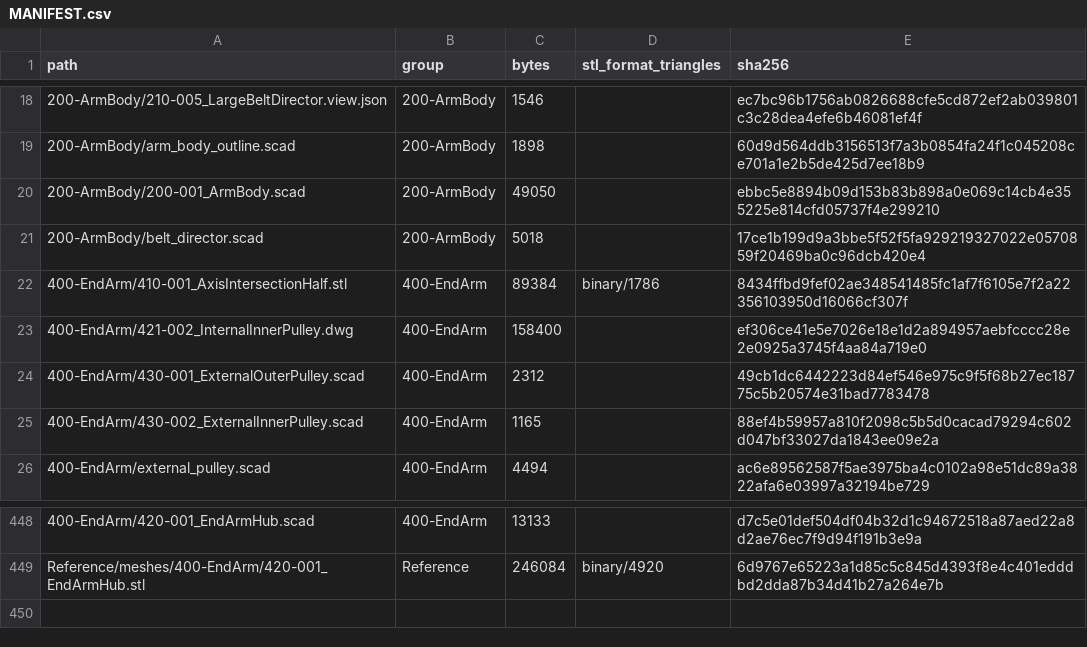
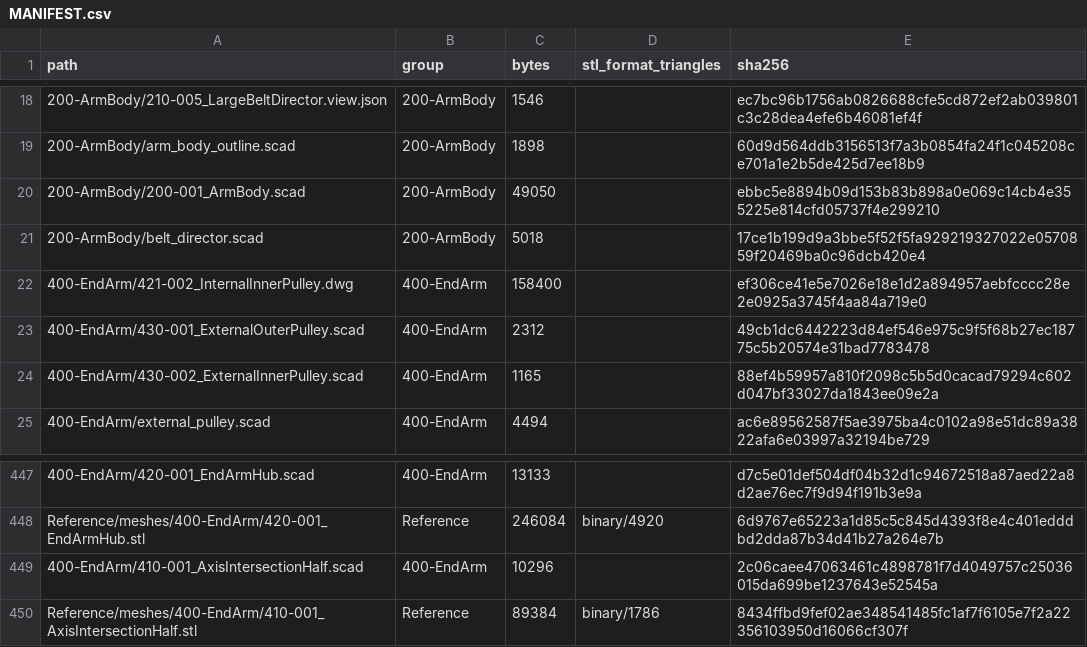
Before and after one commit to morgangalpin/Dexter, a CSV file: Hardware/Models/MANIFEST.csv, drawn as a sheet; only a part is shown, gaps mark what is left out; removed rows and columns are numbered as before the commit, all else as after; the diff names each change by its address in the sheet, - before the commit and + after, or states it on an @@ line.

Commit message:
400-EndArm: scadify the Axis Intersection Half
- 410-001_AxisIntersectionHalf.scad: plan sections extruded along Z within
  one envelope (the ring and its two tangents), two 45 deg half-space cuts
  and a chamfered end section along Y, in both configs.
- render.json: three plan outlines, the dist gate, fits and wide probes.
- Its mesh moves to Reference/meshes/400-EndArm/; MANIFEST.csv regenerated.

```diff
--- a/Hardware/Models/MANIFEST.csv
+++ b/Hardware/Models/MANIFEST.csv
-row 22: 400-EndArm/410-001_AxisIntersectionHalf.stl | 400-EndArm | 89384 | binary/1786 | 8434ffbd9fef02ae348541485fc1af7f6105e7f2a22356103950d16066cf307f
+row 449: 400-EndArm/410-001_AxisIntersectionHalf.scad | 400-EndArm | 10296 |  | 2c06caee47063461c4898781f7d4049757c25036015da699be1237643e52545a
+row 450: Reference/meshes/400-EndArm/410-001_AxisIntersectionHalf.stl | Reference | 89384 | binary/1786 | 8434ffbd9fef02ae348541485fc1af7f6105e7f2a22356103950d16066cf307f
```
Also changed, not shown: 3 other files.
